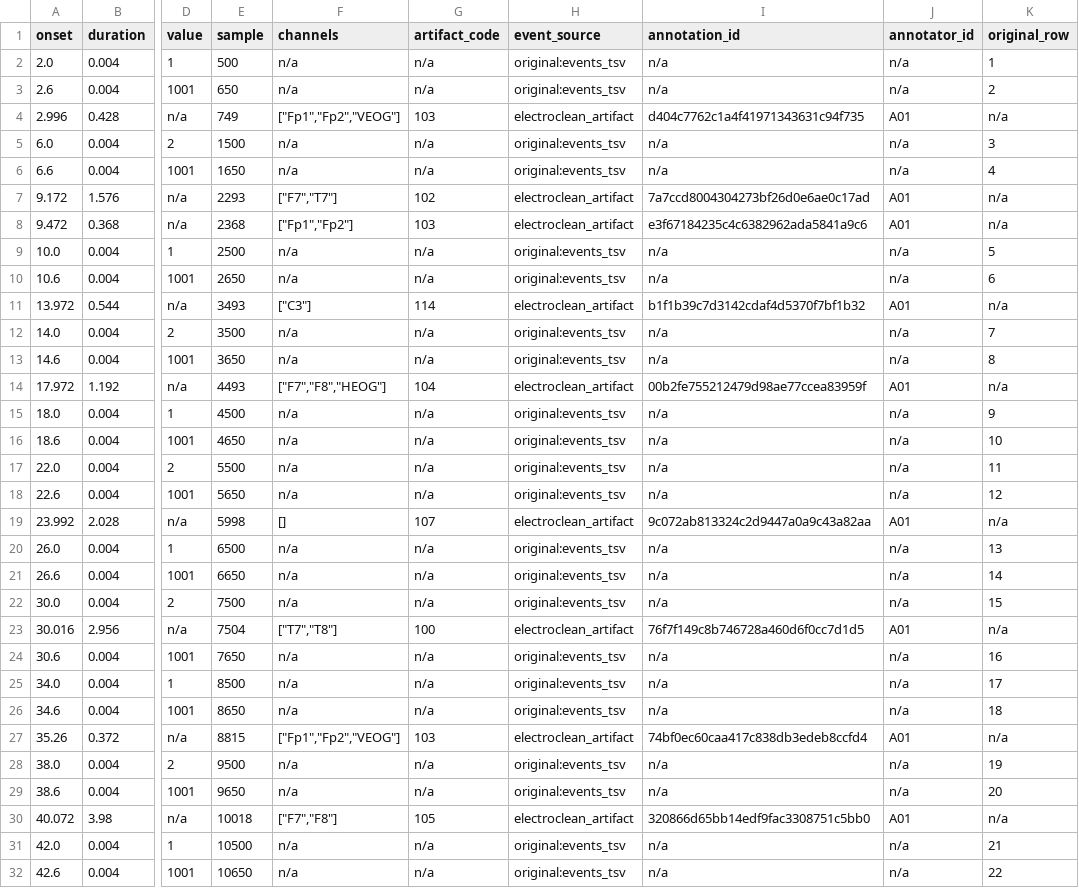
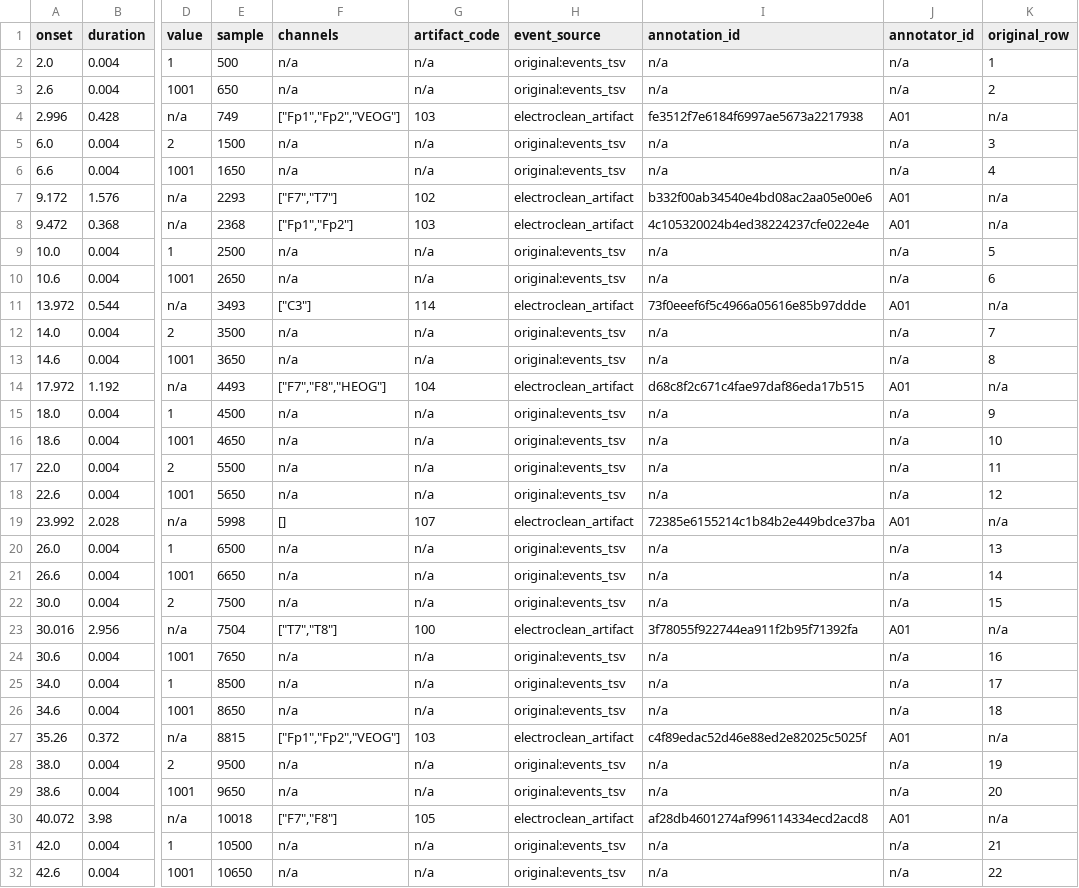
Before and after one commit to faisalmushtaq/ElectroClean, a TSV file: examples/example_output/Annotated_Events/annotator-A01/sub-001/eeg/sub-001_task-rest_eeg_annotator-A01_events.tsv, drawn as a sheet; only a part is shown, gaps mark what is left out; the diff covers the shown part only; the diff names each change by its address in the sheet, - before the commit and + after, or states it on an @@ line.

```diff
--- a/examples/example_output/Annotated_Events/annotator-A01/sub-001/eeg/sub-001_task-rest_eeg_annotator-A01_events.tsv
+++ b/examples/example_output/Annotated_Events/annotator-A01/sub-001/eeg/sub-001_task-rest_eeg_annotator-A01_events.tsv
-I4 (annotation_id): d404c7762c1a4f41971343631c94f735
+I4 (annotation_id): fe3512f7e6184f6997ae5673a2217938
-I7 (annotation_id): 7a7ccd8004304273bf26d0e6ae0c17ad
+I7 (annotation_id): b332f00ab34540e4bd08ac2aa05e00e6
-I8 (annotation_id): e3f67184235c4c6382962ada5841a9c6
+I8 (annotation_id): 4c105320024b4ed38224237cfe022e4e
-I11 (annotation_id): b1f1b39c7d3142cdaf4d5370f7bf1b32
+I11 (annotation_id): 73f0eeef6f5c4966a05616e85b97ddde
-I14 (annotation_id): 00b2fe755212479d98ae77ccea83959f
+I14 (annotation_id): d68c8f2c671c4fae97daf86eda17b515
-I19 (annotation_id): 9c072ab813324c2d9447a0a9c43a82aa
+I19 (annotation_id): 72385e6155214c1b84b2e449bdce37ba
-I23 (annotation_id): 76f7f149c8b746728a460d6f0cc7d1d5
+I23 (annotation_id): 3f78055f922744ea911f2b95f71392fa
-I27 (annotation_id): 74bf0ec60caa417c838db3edeb8ccfd4
+I27 (annotation_id): c4f89edac52d46e88ed2e82025c5025f
-I30 (annotation_id): 320866d65bb14edf9fac3308751c5bb0
+I30 (annotation_id): af28db4601274af996114334ecd2acd8
```
Also changed, not shown: 2 edited cells elsewhere in this file, examples/example_output/Annotated_Events/annotator-A01/sub-002/eeg/sub-002_task-rest_eeg_annotator-A01_events.tsv, examples/example_output/Annotated_Events/annotator-A01/sub-003/eeg/sub-003_task-rest_eeg_annotator-A01_events.tsv, 56 other files.
